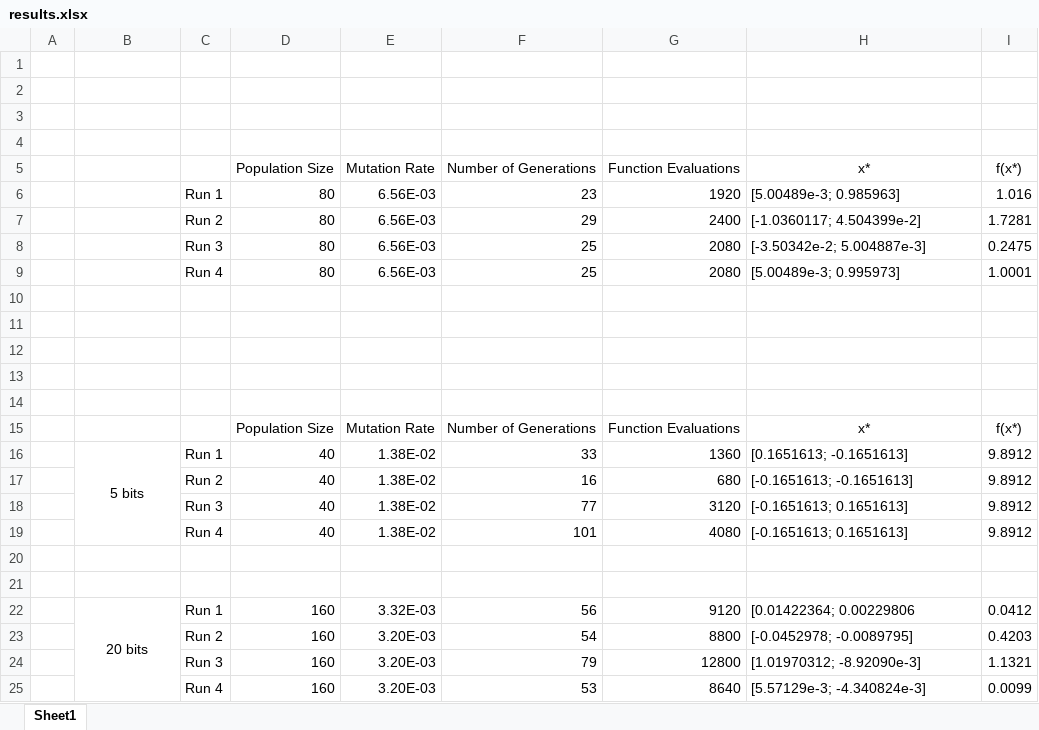
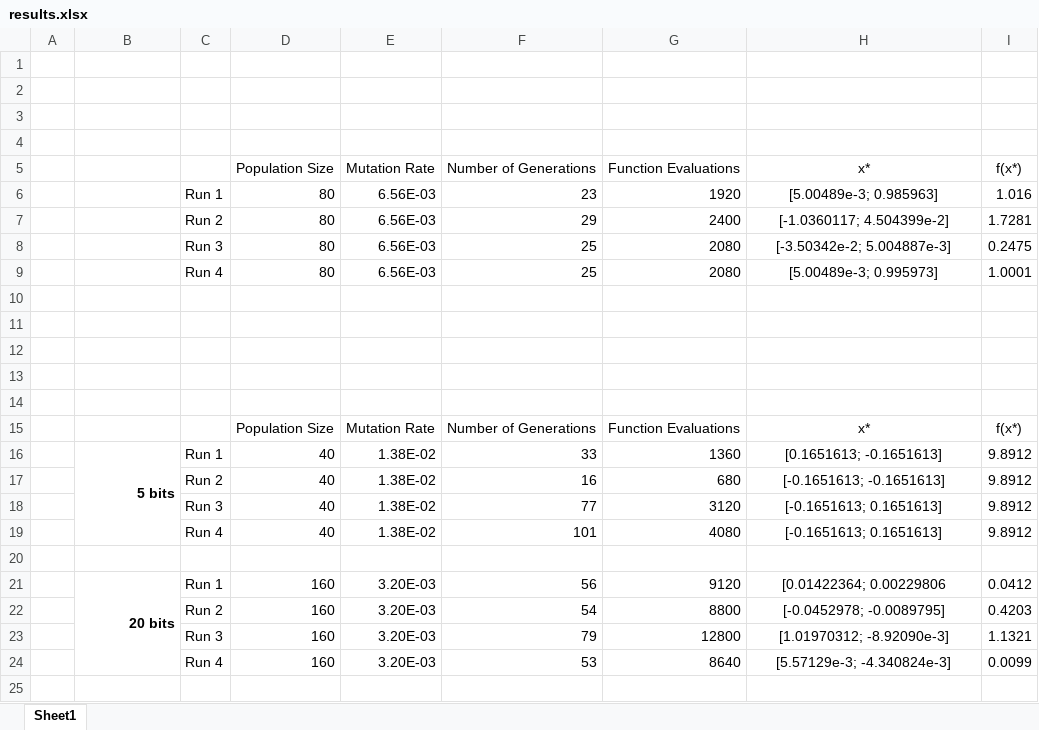
Before and after one commit to simple-all/Grad, an Excel workbook: +aae550/+hw3/+p3/results.xlsx, sheet Sheet1, drawn as a sheet; values as stored, in another font and other column widths than the file's, no borders; removed rows and columns are numbered as before the commit, all else as after; the diff names each change by its address in the sheet, - before the commit and + after, or states it on an @@ line.

```diff
--- a/+aae550/+hw3/+p3/results.xlsx (sheet Sheet1)
+++ b/+aae550/+hw3/+p3/results.xlsx (sheet Sheet1)
-H6:H9 alignment: left
+H6:H9 alignment: center
@@ B16 bold: off → on, alignment: center → right @@
-H16:H19 alignment: left
+H16:H19 alignment: center
-row 21: (empty)
@@ B21 bold: off → on, alignment: center → right @@
-E21 (Mutation Rate): 3.32E-03
+E21 (Mutation Rate): 3.20E-03
-H21:H24 alignment: left
+H21:H24 alignment: center
```
Also changed, not shown: +aae550/+hw3/+p1/results.xlsx, +aae550/+hw3/+p2/results.xlsx, 14 other files.
